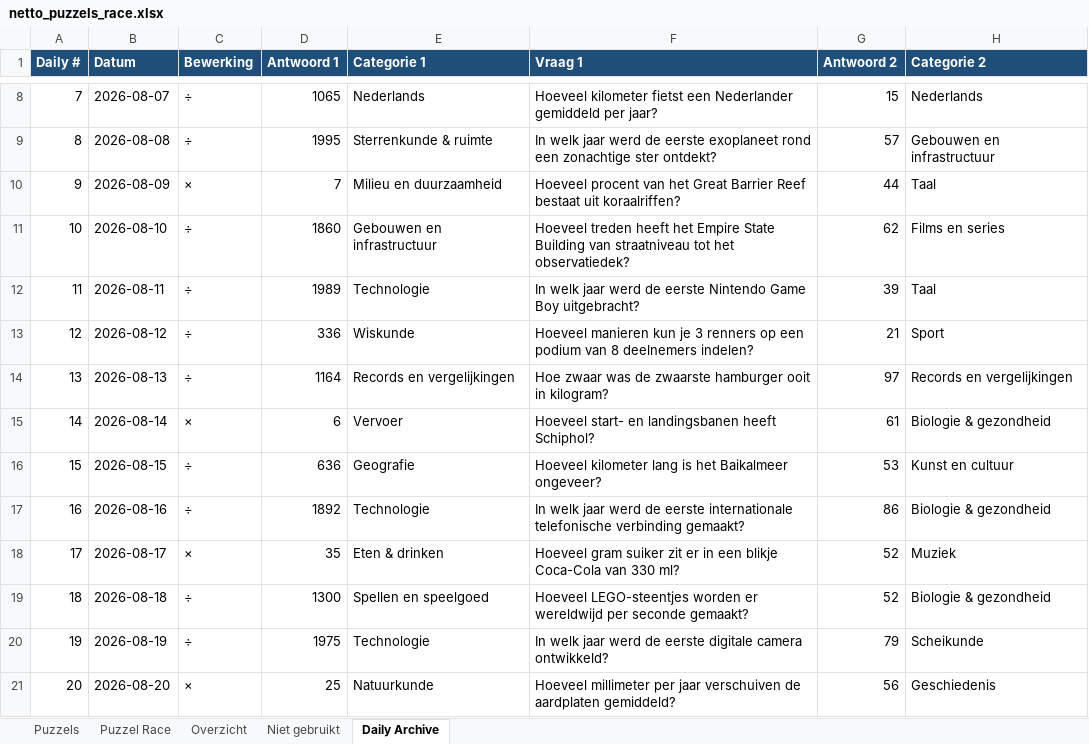
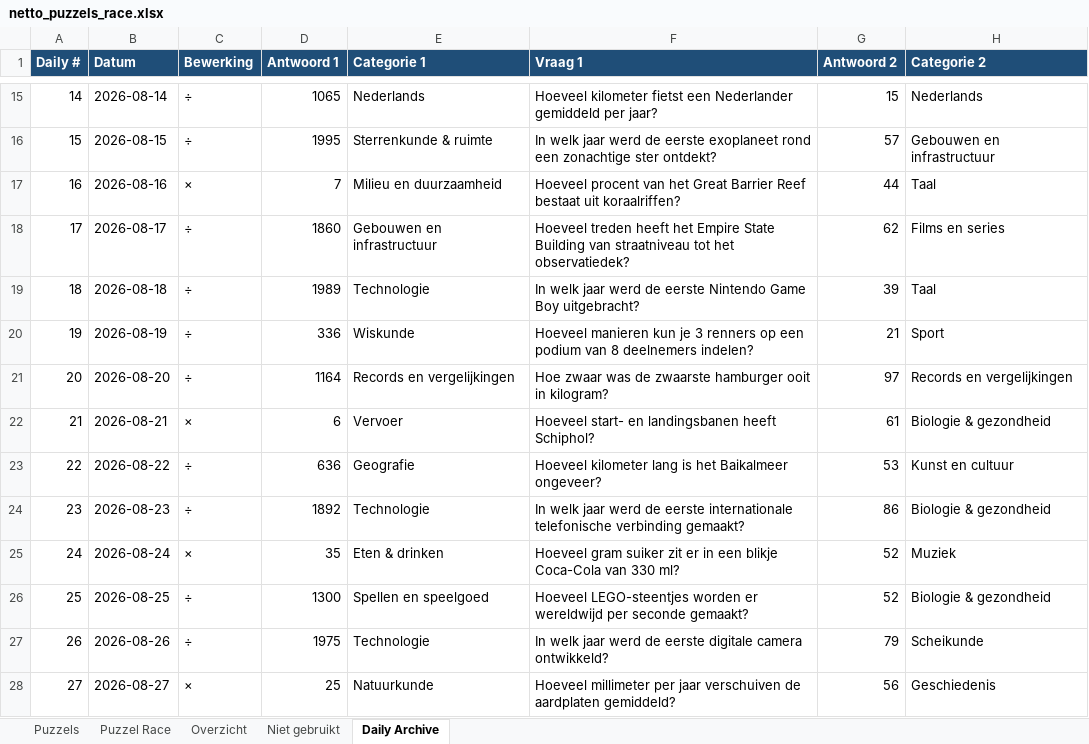
Before and after one commit to Berend-WT/nettoo, an Excel workbook: puzzels/netto_puzzels_race.xlsx, sheet Daily Archive, drawn as a sheet; only a part is shown, gaps mark what is left out; values as stored, in another font and other column widths than the file's, no borders; addresses are those after the commit; the diff covers the shown part only; the diff names each change by its address in the sheet, - before the commit and + after, or states it on an @@ line.

Commit message:
Refine UI and daily puzzle experience

```diff
--- a/puzzels/netto_puzzels_race.xlsx (sheet Daily Archive)
+++ b/puzzels/netto_puzzels_race.xlsx (sheet Daily Archive)
@@ column A (Daily #) renumbered from row 9 down @@
-B15 (Datum): 2026-08-07
+B15 (Datum): 2026-08-14
-B16 (Datum): 2026-08-08
+B16 (Datum): 2026-08-15
-B17 (Datum): 2026-08-09
+B17 (Datum): 2026-08-16
-B18 (Datum): 2026-08-10
+B18 (Datum): 2026-08-17
-B19 (Datum): 2026-08-11
+B19 (Datum): 2026-08-18
-B20 (Datum): 2026-08-12
+B20 (Datum): 2026-08-19
-B21 (Datum): 2026-08-13
+B21 (Datum): 2026-08-20
-B22 (Datum): 2026-08-14
+B22 (Datum): 2026-08-21
-B23 (Datum): 2026-08-15
+B23 (Datum): 2026-08-22
-B24 (Datum): 2026-08-16
+B24 (Datum): 2026-08-23
-B25 (Datum): 2026-08-17
+B25 (Datum): 2026-08-24
-B26 (Datum): 2026-08-18
+B26 (Datum): 2026-08-25
-B27 (Datum): 2026-08-19
+B27 (Datum): 2026-08-26
-B28 (Datum): 2026-08-20
+B28 (Datum): 2026-08-27
```
Also changed, not shown: 7 added rows and 14 edited cells elsewhere in this sheet, 23 other files.
